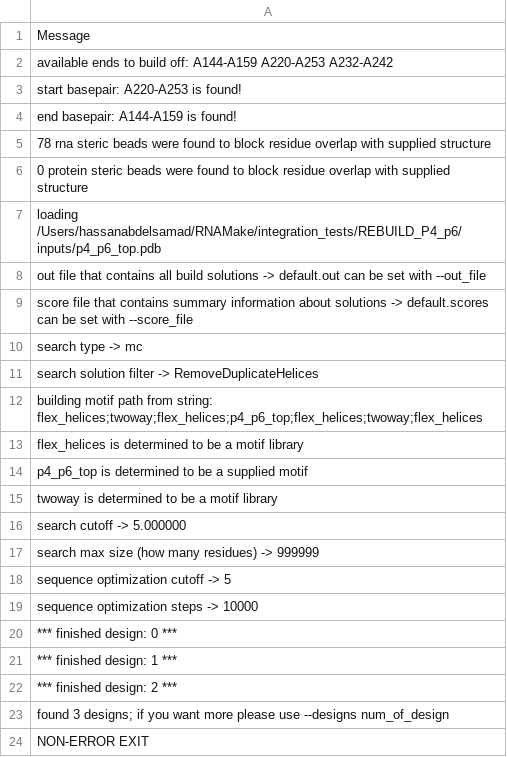
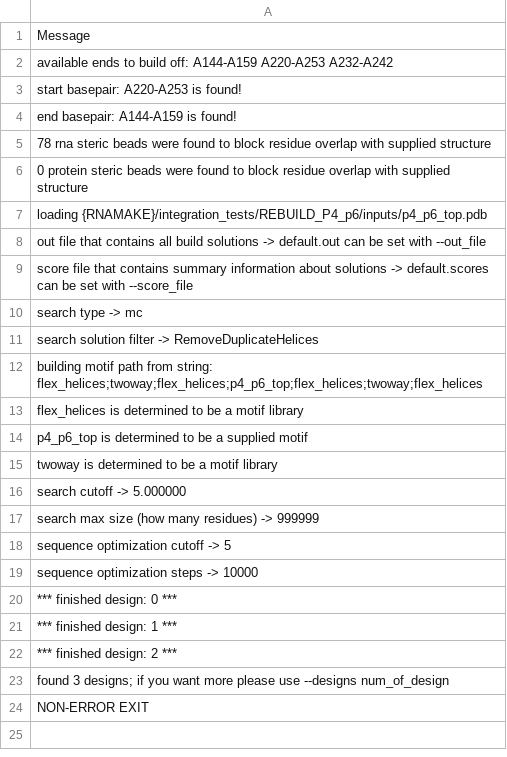
Before and after one commit to RNAMake/RNAMake, a CSV file: integration_tests/REBUILD_P4_P6/EXPECTED.csv, drawn as a sheet.

```diff
--- a/integration_tests/REBUILD_P4_P6/EXPECTED.csv
+++ b/integration_tests/REBUILD_P4_P6/EXPECTED.csv
@@ -6,3 +6,3 @@ Message
 "0 protein steric beads were found to block residue overlap with supplied structure"
-"loading /Users/hassanabdelsamad/RNAMake/integration_tests/REBUILD_P4_p6/inputs/p4_p6_top.pdb"
+"loading {RNAMAKE}/integration_tests/REBUILD_P4_p6/inputs/p4_p6_top.pdb"
 "out file that contains all build solutions -> default.out can be set with --out_file"
```
Also changed, not shown: 11 other files.
